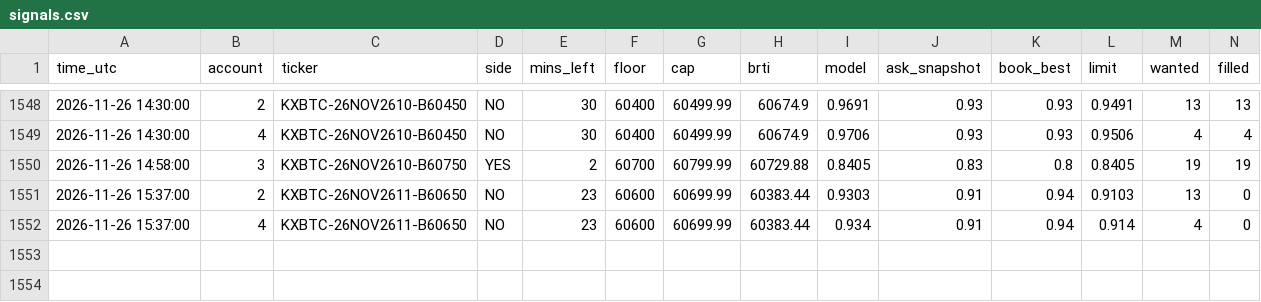
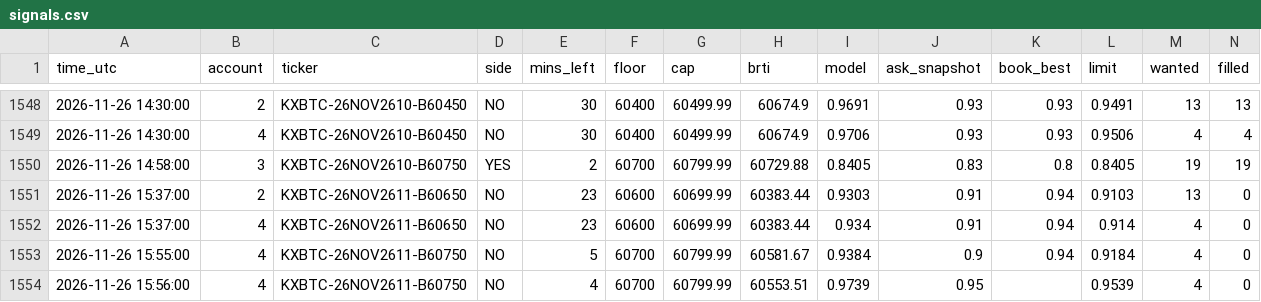
Before and after one commit to emmabuilders-ui/kalshi-btc-bot, a CSV file: range5/signals.csv, drawn as a sheet; only a part is shown, gaps mark what is left out; rows hold the shown columns only; the diff names each change by its address in the sheet, - before the commit and + after, or states it on an @@ line.

Commit message:
range paper log 2026-11-26 16:51

```diff
--- a/range5/signals.csv
+++ b/range5/signals.csv
+row 1553: 2026-11-26 15:55:00 | 4 | KXBTC-26NOV2611-B60750 | NO | 5 | 60700 | 60799.99 | 60581.67 | 0.9384 | 0.9 | 0.94 | 0.9184 | 4 | 0
+row 1554: 2026-11-26 15:56:00 | 4 | KXBTC-26NOV2611-B60750 | NO | 4 | 60700 | 60799.99 | 60553.51 | 0.9739 | 0.95 |  | 0.9539 | 4 | 0
```
Also changed, not shown: 1 other file.
